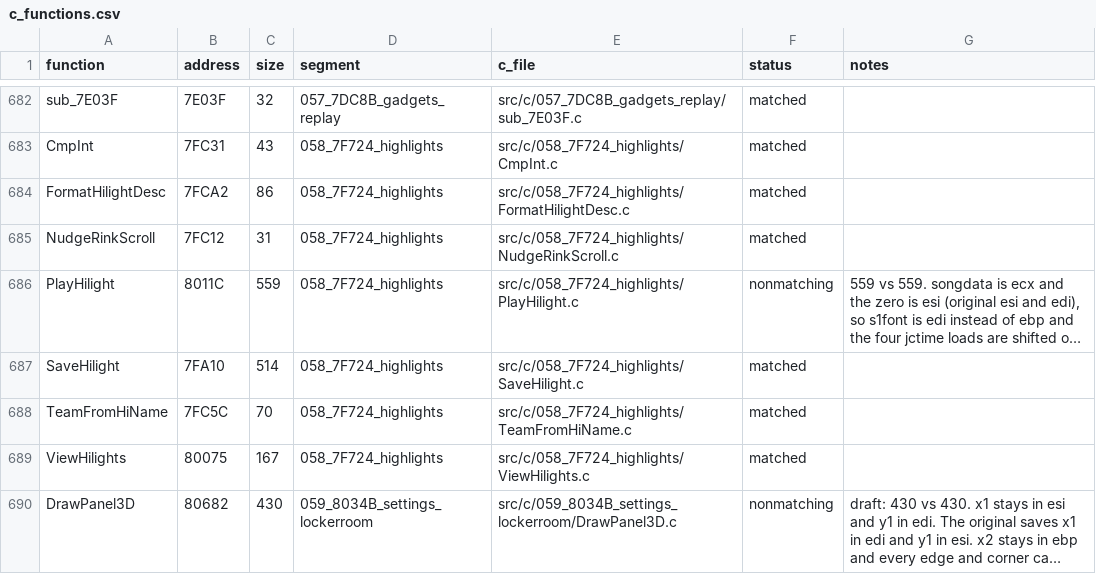
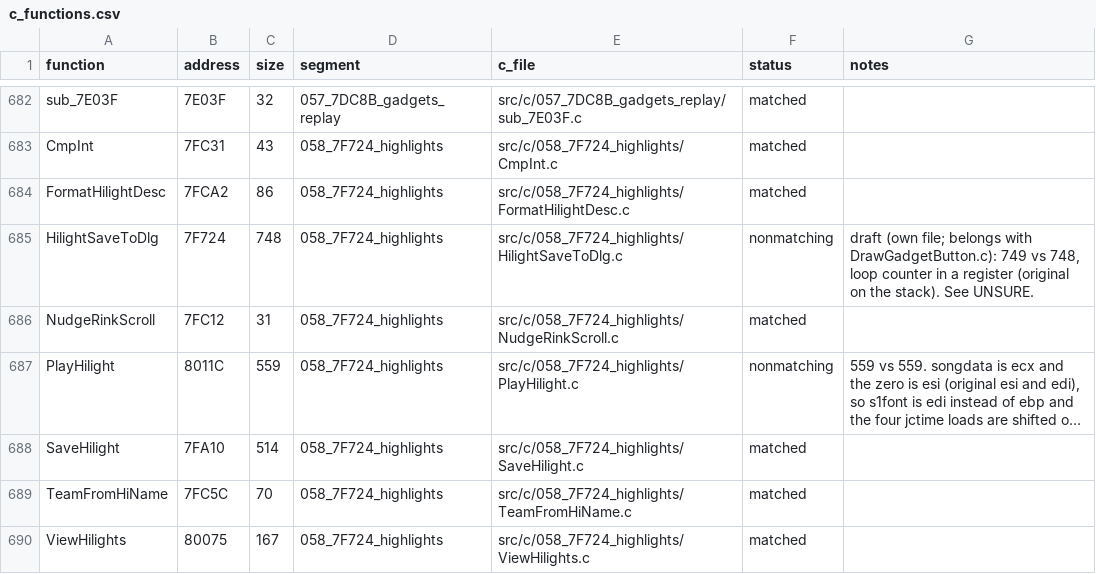
Before and after one commit to Mhopkinsinc/NHL95PC, a CSV file: tools/c_functions.csv, drawn as a sheet; only a part is shown, gaps mark what is left out; the shorter side is filled out with more unchanged rows; long unchanged cells end in ….

```diff
--- a/tools/c_functions.csv
+++ b/tools/c_functions.csv
@@ -684,2 +684,3 @@ CmpInt,7FC31,43,058_7F724_highlights,src/c/058_7F724_highlights/CmpInt.c,matched
 FormatHilightDesc,7FCA2,86,058_7F724_highlights,src/c/058_7F724_highlights/FormatHilightDesc.c,matched,
+HilightSaveToDlg,7F724,748,058_7F724_highlights,src/c/058_7F724_highlights/HilightSaveToDlg.c,nonmatching,"draft (own file; belongs with DrawGadgetButton.c): 749 vs 748, loop counter in a register (original on the stack). See UNSURE."
 NudgeRinkScroll,7FC12,31,058_7F724_highlights,src/c/058_7F724_highlights/NudgeRinkScroll.c,matched,
```
Also changed, not shown: 3 other files.
